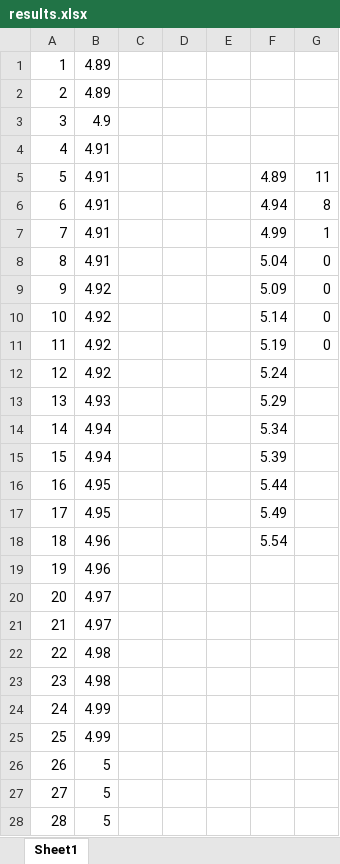
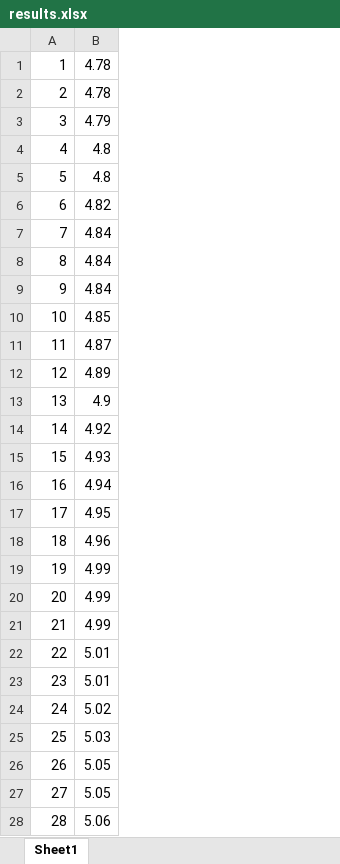
Before and after one commit to AlexDyakonov/itmo-physics-hw, an Excel workbook: Labs/Lab1/results.xlsx, sheet Sheet1, drawn as a sheet; only a part is shown; values as stored, in another font and other column widths than the file's, no borders; the diff covers the shown part only; the diff names each change by its address in the sheet, - before the commit and + after, or states it on an @@ line.

```diff
--- a/Labs/Lab1/results.xlsx (sheet Sheet1)
+++ b/Labs/Lab1/results.xlsx (sheet Sheet1)
-column C, empty
-column D, empty
-column E, empty
-column F, rows 5-18: 4.89 | 4.94 | 4.99 | 5.04 | 5.09 | 5.14 | 5.19 | 5.24 | 5.29 | 5.34 | 5.39 | 5.44 | 5.49 | 5.54
-column G, rows 5-11: 11 | 8 | 1 | 0 | 0 | 0 | 0
-B1:B2: 4.89
+B1:B2: 4.78
-B3: 4.9
+B3: 4.79
-B4:B5: 4.91
+B4:B5: 4.8
-B6: 4.91
+B6: 4.82
-B7:B8: 4.91
+B7:B8: 4.84
-B9: 4.92
+B9: 4.84
-B10: 4.92
+B10: 4.85
-B11: 4.92
+B11: 4.87
-B12: 4.92
+B12: 4.89
-B13: 4.93
+B13: 4.9
-B14: 4.94
+B14: 4.92
-B15: 4.94
+B15: 4.93
-B16: 4.95
+B16: 4.94
-B19: 4.96
+B19: 4.99
-B20:B21: 4.97
+B20:B21: 4.99
-B22:B23: 4.98
+B22:B23: 5.01
-B24: 4.99
+B24: 5.02
-B25: 4.99
+B25: 5.03
-B26:B27: 5
+B26:B27: 5.05
-B28: 5
+B28: 5.06
```
Also changed, not shown: 21 edited cells elsewhere in this sheet, 2 other files.
